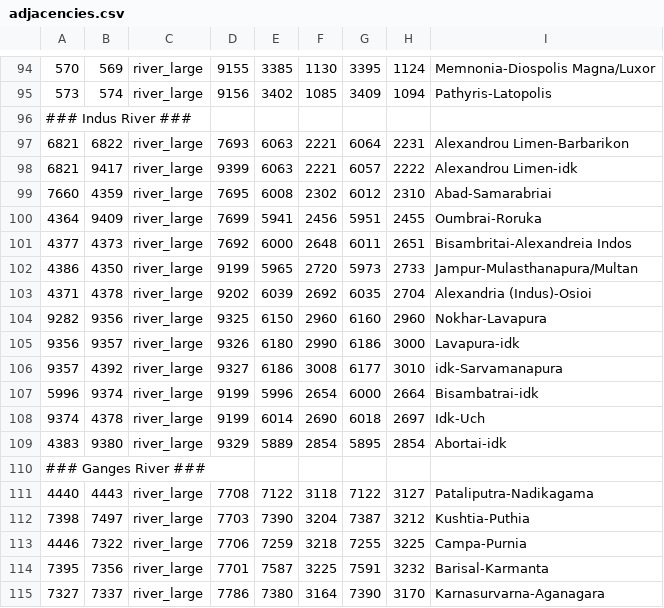
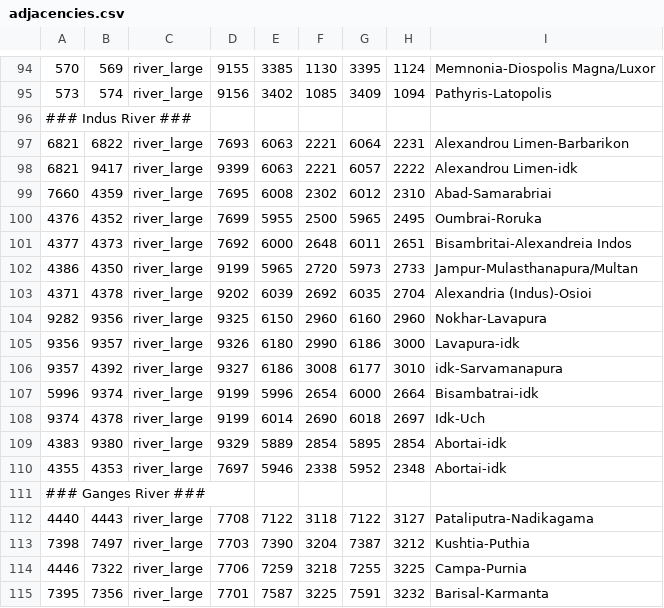
Before and after one commit to LinkLuver/Gift-of-the-Nile, a CSV file: map_data/adjacencies.csv, drawn as a sheet; only a part is shown, gaps mark what is left out; the shorter side is filled out with more unchanged rows.

```diff
--- a/map_data/adjacencies.csv
+++ b/map_data/adjacencies.csv
@@ -99,3 +99,3 @@
 7660;4359;river_large;7695;6008;2302;6012;2310;Abad-Samarabriai
-4364;9409;river_large;7699;5941;2456;5951;2455;Oumbrai-Roruka
+4376;4352;river_large;7699;5955;2500;5965;2495;Oumbrai-Roruka
 4377;4373;river_large;7692;6000;2648;6011;2651;Bisambritai-Alexandreia Indos
@@ -109,2 +109,3 @@
 4383;9380;river_large;9329;5889;2854;5895;2854;Abortai-idk
+4355;4353;river_large;7697;5946;2338;5952;2348;Abortai-idk
 ### Ganges River ###
```
Also changed, not shown: map_data/definition.csv, 5 other files.
